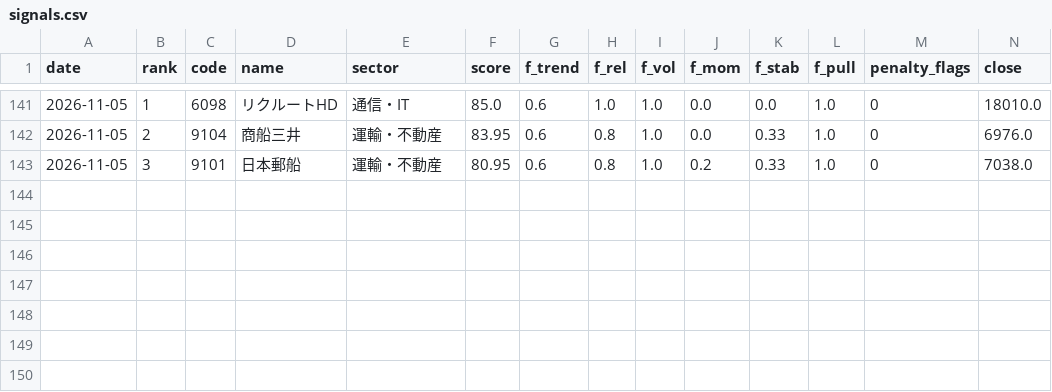
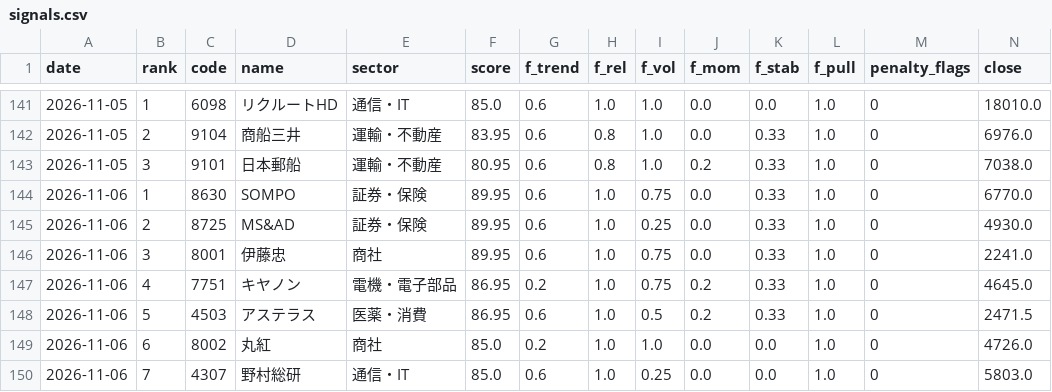
Before and after one commit to harucolor3/sss-lab, a CSV file: records/signals.csv, drawn as a sheet; only a part is shown, gaps mark what is left out; rows hold the shown columns only; the diff names each change by its address in the sheet, - before the commit and + after, or states it on an @@ line.

```diff
--- a/records/signals.csv
+++ b/records/signals.csv
+row 144: 2026-11-06 | 1 | 8630 | SOMPO | 証券・保険 | 89.95 | 0.6 | 1.0 | 0.75 | 0.0 | 0.33 | 1.0 | 0 | 6770.0
+row 145: 2026-11-06 | 2 | 8725 | MS&AD | 証券・保険 | 89.95 | 0.6 | 1.0 | 0.25 | 0.0 | 0.33 | 1.0 | 0 | 4930.0
+row 146: 2026-11-06 | 3 | 8001 | 伊藤忠 | 商社 | 89.95 | 0.6 | 1.0 | 0.75 | 0.0 | 0.33 | 1.0 | 0 | 2241.0
+row 147: 2026-11-06 | 4 | 7751 | キヤノン | 電機・電子部品 | 86.95 | 0.2 | 1.0 | 0.75 | 0.2 | 0.33 | 1.0 | 0 | 4645.0
+row 148: 2026-11-06 | 5 | 4503 | アステラス | 医薬・消費 | 86.95 | 0.6 | 1.0 | 0.5 | 0.2 | 0.33 | 1.0 | 0 | 2471.5
+row 149: 2026-11-06 | 6 | 8002 | 丸紅 | 商社 | 85.0 | 0.2 | 1.0 | 1.0 | 0.0 | 0.0 | 1.0 | 0 | 4726.0
+row 150: 2026-11-06 | 7 | 4307 | 野村総研 | 通信・IT | 85.0 | 0.6 | 1.0 | 0.25 | 0.0 | 0.0 | 1.0 | 0 | 5803.0
```
Also changed, not shown: records_b/paper_trades.csv, records_b/signals.csv, 10 other files.
